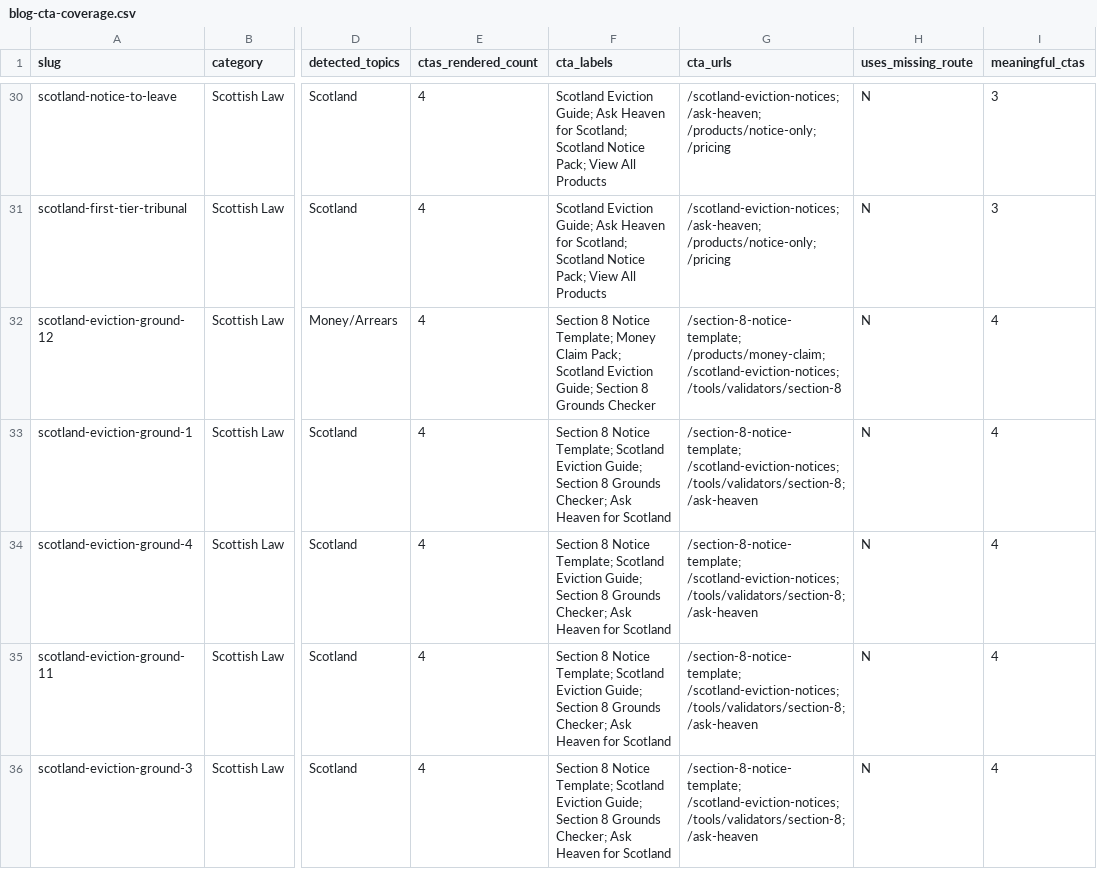
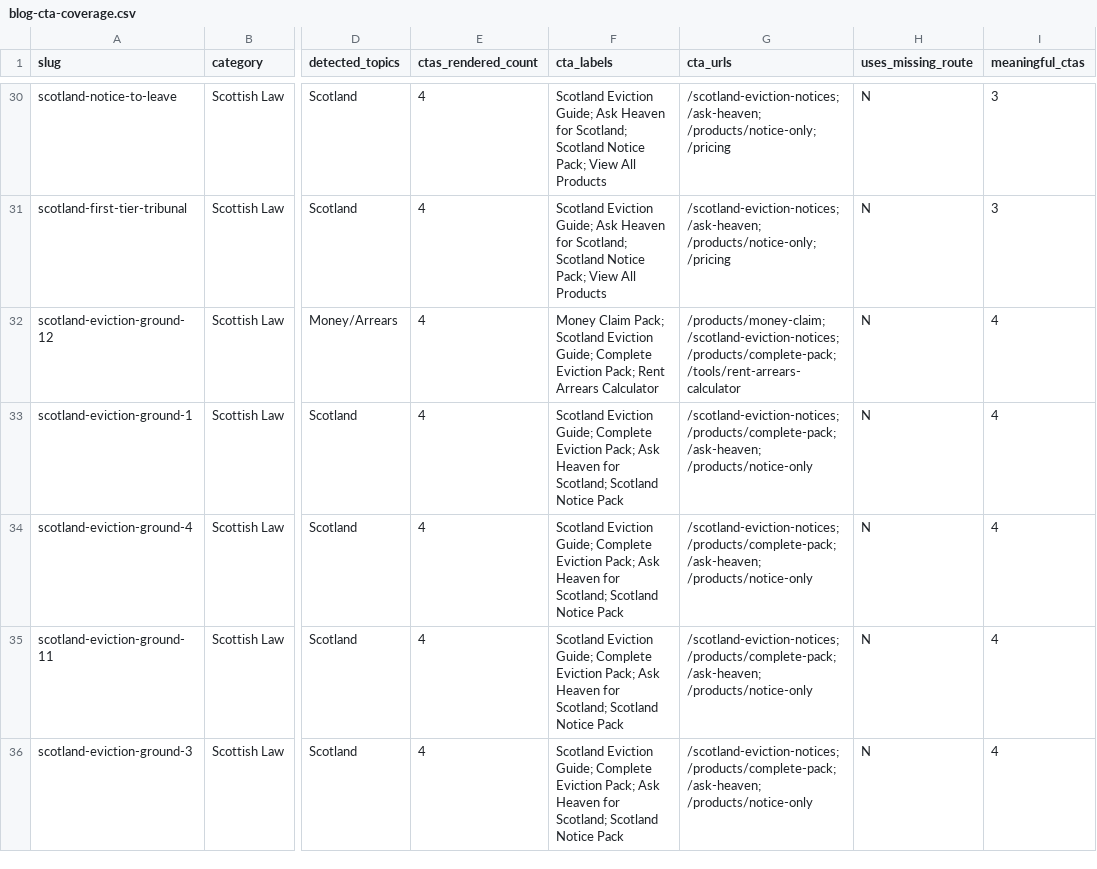
Before and after one commit to woodhall335/landlord-heavenv3, a CSV file: docs/audit-reports/blog-cta-coverage.csv, drawn as a sheet; only a part is shown, gaps mark what is left out; the diff covers the shown part only; the diff names each change by its address in the sheet, - before the commit and + after, or states it on an @@ line.

```diff
--- a/docs/audit-reports/blog-cta-coverage.csv
+++ b/docs/audit-reports/blog-cta-coverage.csv
-F32 (cta_labels): Section 8 Notice Template; Money Claim Pack; Scotland Eviction Guide; Section 8 Grounds Checker
+F32 (cta_labels): Money Claim Pack; Scotland Eviction Guide; Complete Eviction Pack; Rent Arrears Calculator
-G32 (cta_urls): /section-8-notice-template; /products/money-claim; /scotland-eviction-notices; /tools/validators/section-8
+G32 (cta_urls): /products/money-claim; /scotland-eviction-notices; /products/complete-pack; /tools/rent-arrears-calculator
-F33:F36 (cta_labels): Section 8 Notice Template; Scotland Eviction Guide; Section 8 Grounds Checker; Ask Heaven for Scotland
+F33:F36 (cta_labels): Scotland Eviction Guide; Complete Eviction Pack; Ask Heaven for Scotland; Scotland Notice Pack
-G33:G36 (cta_urls): /section-8-notice-template; /scotland-eviction-notices; /tools/validators/section-8; /ask-heaven
+G33:G36 (cta_urls): /scotland-eviction-notices; /products/complete-pack; /ask-heaven; /products/notice-only
```
Also changed, not shown: 10 edited cells elsewhere in this file, 3 other files.
